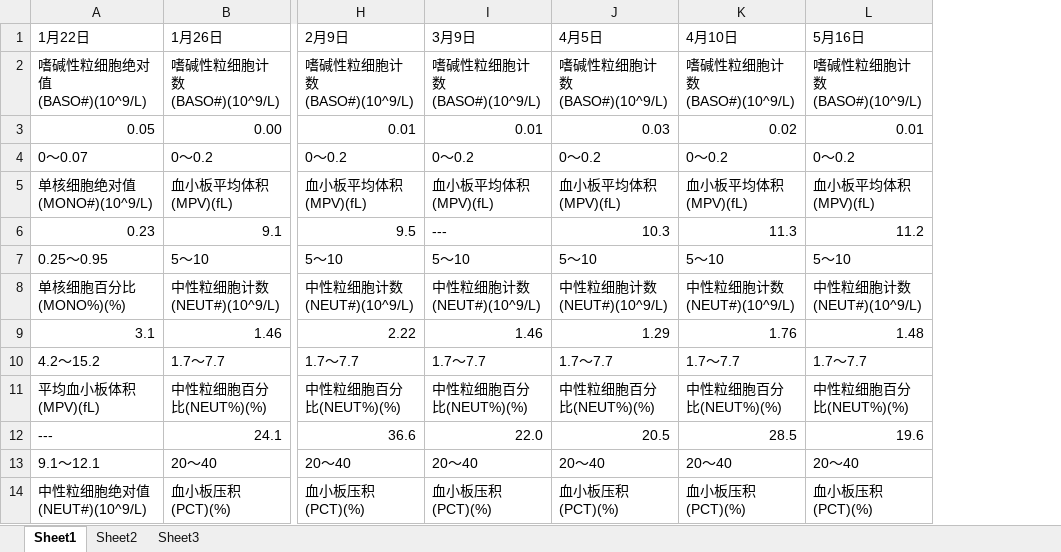
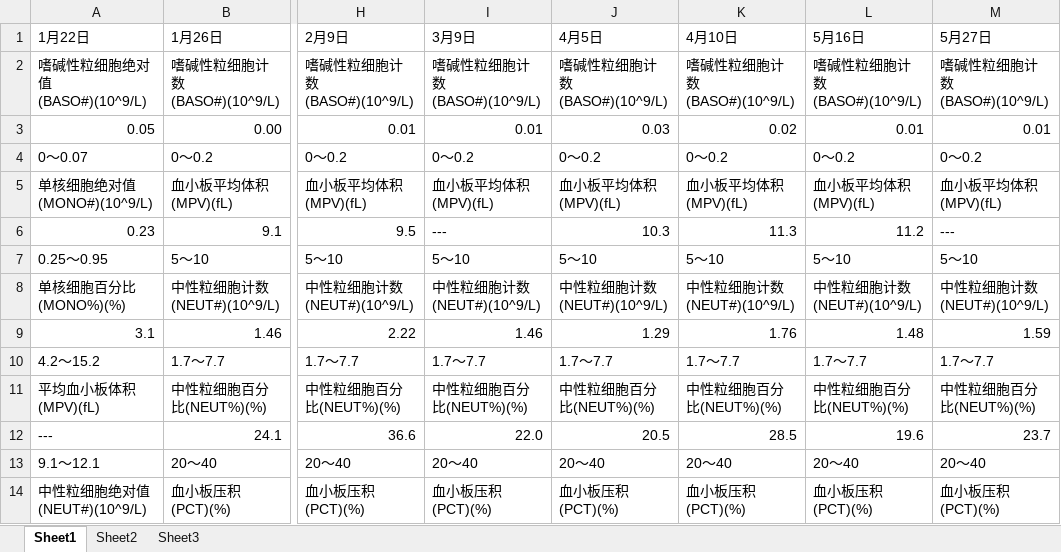
Before and after one commit to durd07/seven, an Excel workbook: 杜子期血常规.xlsx, sheet Sheet1, drawn as a sheet; only a part is shown, gaps mark what is left out; values as stored, in another font and other column widths than the file's, no borders; the diff names each change by its address in the sheet, - before the commit and + after, or states it on an @@ line.

Commit message:
update

```diff
--- a/杜子期血常规.xlsx (sheet Sheet1)
+++ b/杜子期血常规.xlsx (sheet Sheet1)
+column M (5月27日), rows 2-14: 嗜碱性粒细胞计数(BASO#)(10^9/L) | 0.01 | 0～0.2 | 血小板平均体积(MPV)(fL) | --- | 5～10 | 中性粒细胞计数(NEUT#)(10^9/L) | 1.59 | 1.7～7.7 | 中性粒细胞百分比(NEUT%)(%) | 23.7 | 20～40 | 血小板压积(PCT)(%)
```
